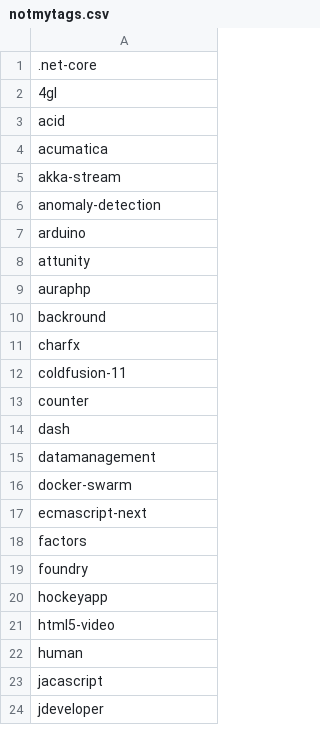
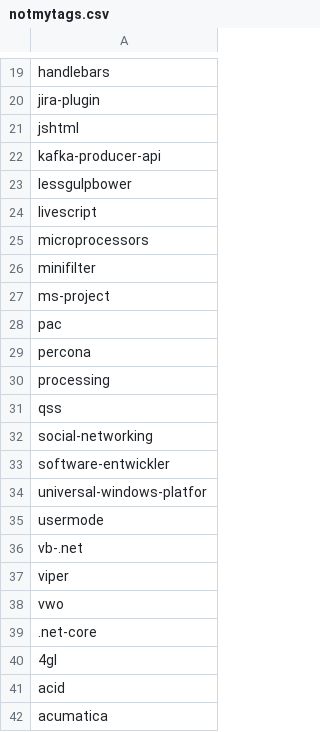
Before and after one commit to remotejob/gojobextractor, a CSV file: notmytags.csv, drawn as a sheet; only a part is shown, gaps mark what is left out; the shorter side is filled out with more unchanged rows; the diff covers the shown part only; the diff names each change by its address in the sheet, - before the commit and + after, or states it on an @@ line.

```diff
--- a/notmytags.csv
+++ b/notmytags.csv
+row 19: handlebars
+row 20: jira-plugin
+row 21: jshtml
+row 22: kafka-producer-api
+row 23: lessgulpbower
+row 24: livescript
+row 25: microprocessors
+row 26: minifilter
+row 27: ms-project
+row 28: pac
+row 29: percona
+row 30: processing
+row 31: qss
+row 32: social-networking
+row 33: software-entwickler
+row 34: universal-windows-platfor
+row 35: usermode
+row 36: vb-.net
+row 37: viper
+row 38: vwo
```
Also changed, not shown: 18 added rows elsewhere in this file, mytags.csv.
